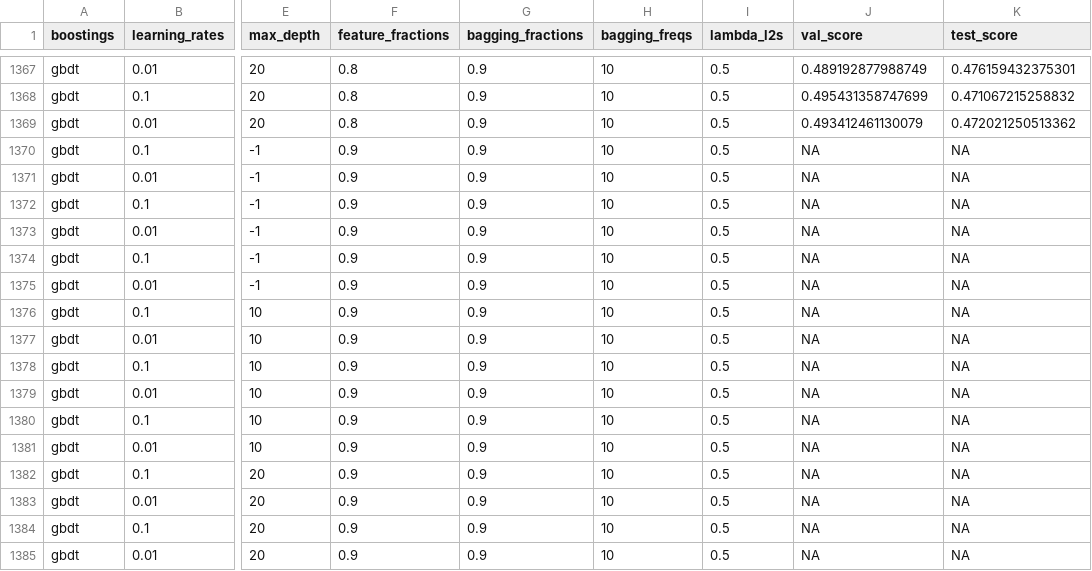
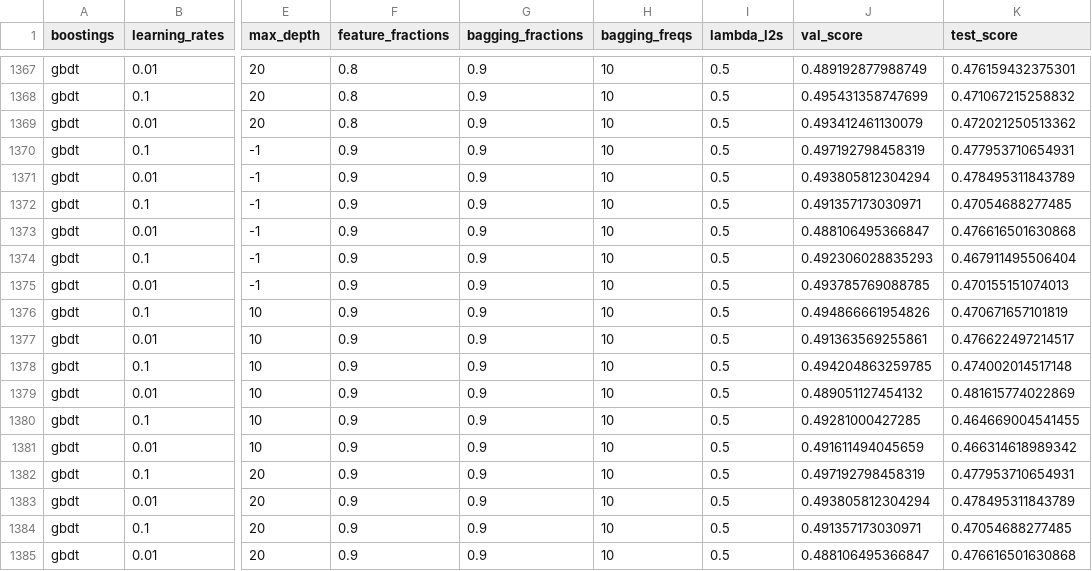
Before and after one commit to joosung-min/peak-bloom-prediction, a CSV file: code/liestal/outputs/M22_lgb_grid_Liestal3.csv, drawn as a sheet; only a part is shown, gaps mark what is left out; the diff covers the shown part only; the diff names each change by its address in the sheet, - before the commit and + after, or states it on an @@ line.

```diff
--- a/code/liestal/outputs/M22_lgb_grid_Liestal3.csv
+++ b/code/liestal/outputs/M22_lgb_grid_Liestal3.csv
-J1370 (val_score): NA
+J1370 (val_score): 0.497192798458319
-K1370 (test_score): NA
+K1370 (test_score): 0.477953710654931
-J1371 (val_score): NA
+J1371 (val_score): 0.493805812304294
-K1371 (test_score): NA
+K1371 (test_score): 0.478495311843789
-J1372 (val_score): NA
+J1372 (val_score): 0.491357173030971
-K1372 (test_score): NA
+K1372 (test_score): 0.47054688277485
-J1373 (val_score): NA
+J1373 (val_score): 0.488106495366847
-K1373 (test_score): NA
+K1373 (test_score): 0.476616501630868
-J1374 (val_score): NA
+J1374 (val_score): 0.492306028835293
-K1374 (test_score): NA
+K1374 (test_score): 0.467911495506404
-J1375 (val_score): NA
+J1375 (val_score): 0.493785769088785
-K1375 (test_score): NA
+K1375 (test_score): 0.470155151074013
-J1376 (val_score): NA
+J1376 (val_score): 0.494866661954826
-K1376 (test_score): NA
+K1376 (test_score): 0.470671657101819
-J1377 (val_score): NA
+J1377 (val_score): 0.491363569255861
-K1377 (test_score): NA
+K1377 (test_score): 0.476622497214517
-J1378 (val_score): NA
+J1378 (val_score): 0.494204863259785
-K1378 (test_score): NA
+K1378 (test_score): 0.474002014517148
-J1379 (val_score): NA
+J1379 (val_score): 0.489051127454132
-K1379 (test_score): NA
+K1379 (test_score): 0.481615774022869
-J1380 (val_score): NA
+J1380 (val_score): 0.49281000427285
-K1380 (test_score): NA
+K1380 (test_score): 0.464669004541455
-J1381 (val_score): NA
+J1381 (val_score): 0.491611494045659
-K1381 (test_score): NA
+K1381 (test_score): 0.466314618989342
-J1382 (val_score): NA
+J1382 (val_score): 0.497192798458319
-K1382 (test_score): NA
+K1382 (test_score): 0.477953710654931
-J1383 (val_score): NA
+J1383 (val_score): 0.493805812304294
-K1383 (test_score): NA
+K1383 (test_score): 0.478495311843789
-J1384 (val_score): NA
+J1384 (val_score): 0.491357173030971
-K1384 (test_score): NA
+K1384 (test_score): 0.47054688277485
-J1385 (val_score): NA
+J1385 (val_score): 0.488106495366847
-K1385 (test_score): NA
+K1385 (test_score): 0.476616501630868
```
Also changed, not shown: 148 edited cells elsewhere in this file, code/kyoto/outputs/M22_lgb_grid_kyoto4.csv, code/vancouver/outputs/M22_lgb_grid_van3.csv, 5 other files.
